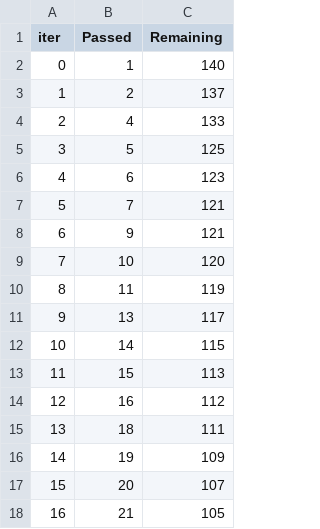
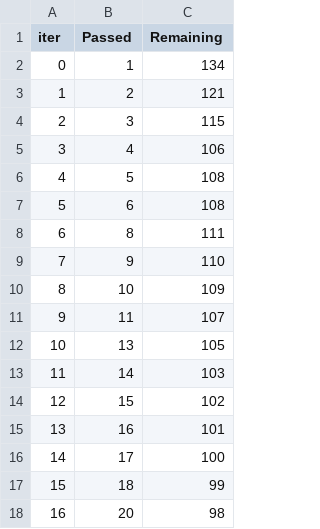
Before and after one commit to Nikk-k/MLproject, a TSV file: catboost_info/time_left.tsv, drawn as a sheet; only a part is shown; the diff covers the shown part only.

Commit message:
data transformation is added

```diff
--- a/catboost_info/time_left.tsv
+++ b/catboost_info/time_left.tsv
@@ -1,18 +1,18 @@
 iter	Passed	Remaining
-0	1	140
-1	2	137
-2	4	133
-3	5	125
-4	6	123
-5	7	121
-6	9	121
-7	10	120
-8	11	119
-9	13	117
-10	14	115
-11	15	113
-12	16	112
-13	18	111
-14	19	109
-15	20	107
-16	21	105
+0	1	134
+1	2	121
+2	3	115
+3	4	106
+4	5	108
+5	6	108
+6	8	111
+7	9	110
+8	10	109
+9	11	107
+10	13	105
+11	14	103
+12	15	102
+13	16	101
+14	17	100
+15	18	99
+16	20	98
```
Also changed, not shown: 154 edited cells elsewhere in this file, 4 other files.
